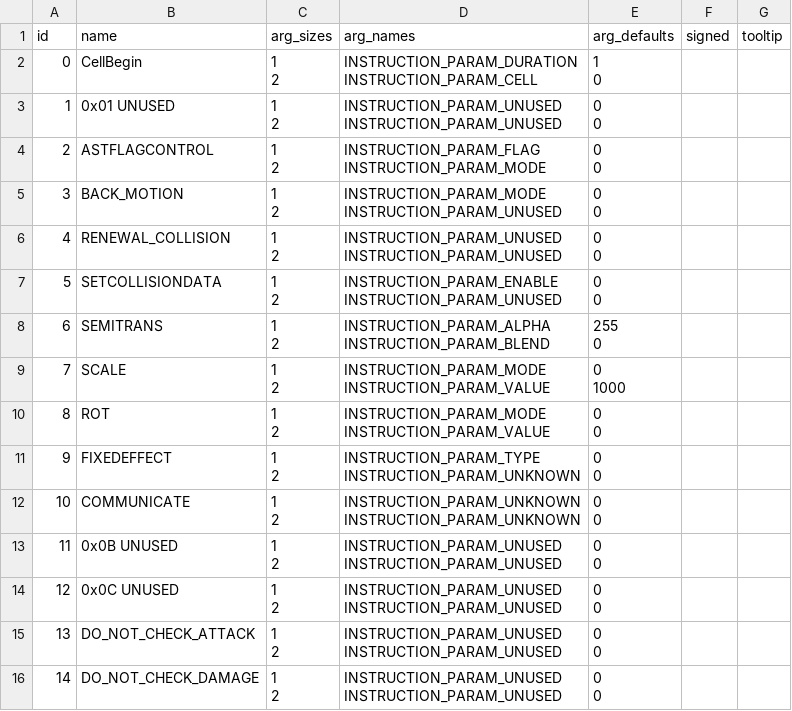
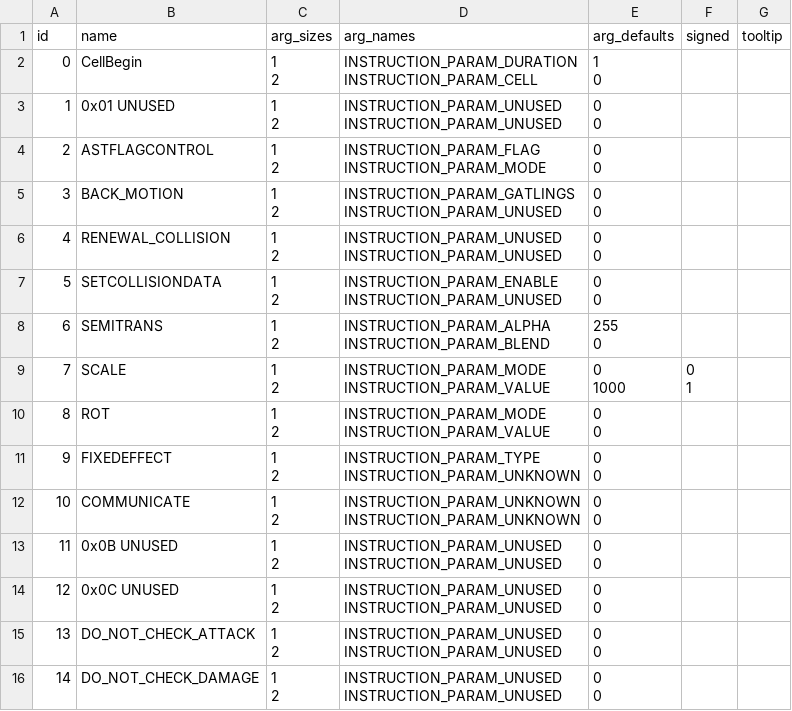
Before and after one commit to saltern/GearStudio, a CSV file: DATA/ggpr_instructions.csv, drawn as a sheet; only a part is shown; the diff covers the shown part only.

Commit message:
Update instruction DB with new known parameters

```diff
--- a/DATA/ggpr_instructions.csv
+++ b/DATA/ggpr_instructions.csv
@@ -13,6 +13,6 @@ INSTRUCTION_PARAM_MODE","0
 0",,
-3,BACK_MOTION,"1
-2","INSTRUCTION_PARAM_MODE
-INSTRUCTION_PARAM_UNUSED","0
-0",,
+3,BACK_MOTION,"1
+2","INSTRUCTION_PARAM_GATLINGS
+INSTRUCTION_PARAM_UNUSED","0
+0",,
 4,RENEWAL_COLLISION,"1
@@ -29,6 +29,7 @@ INSTRUCTION_PARAM_BLEND","255
 0",,
-7,SCALE,"1
-2","INSTRUCTION_PARAM_MODE
-INSTRUCTION_PARAM_VALUE","0
-1000",,
+7,SCALE,"1
+2","INSTRUCTION_PARAM_MODE
+INSTRUCTION_PARAM_VALUE","0
+1000","0
+1",
 8,ROT,"1
```
Also changed, not shown: 13 edited cells elsewhere in this file.
